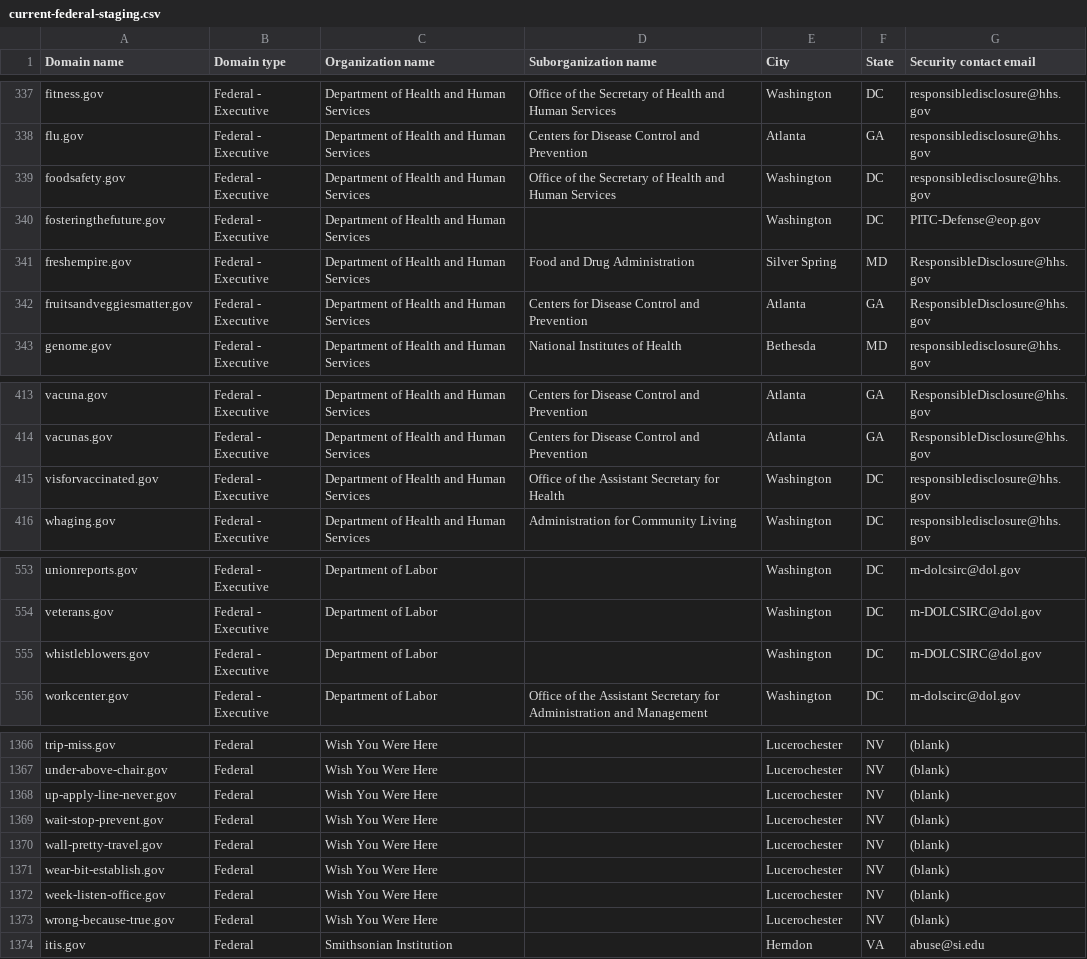
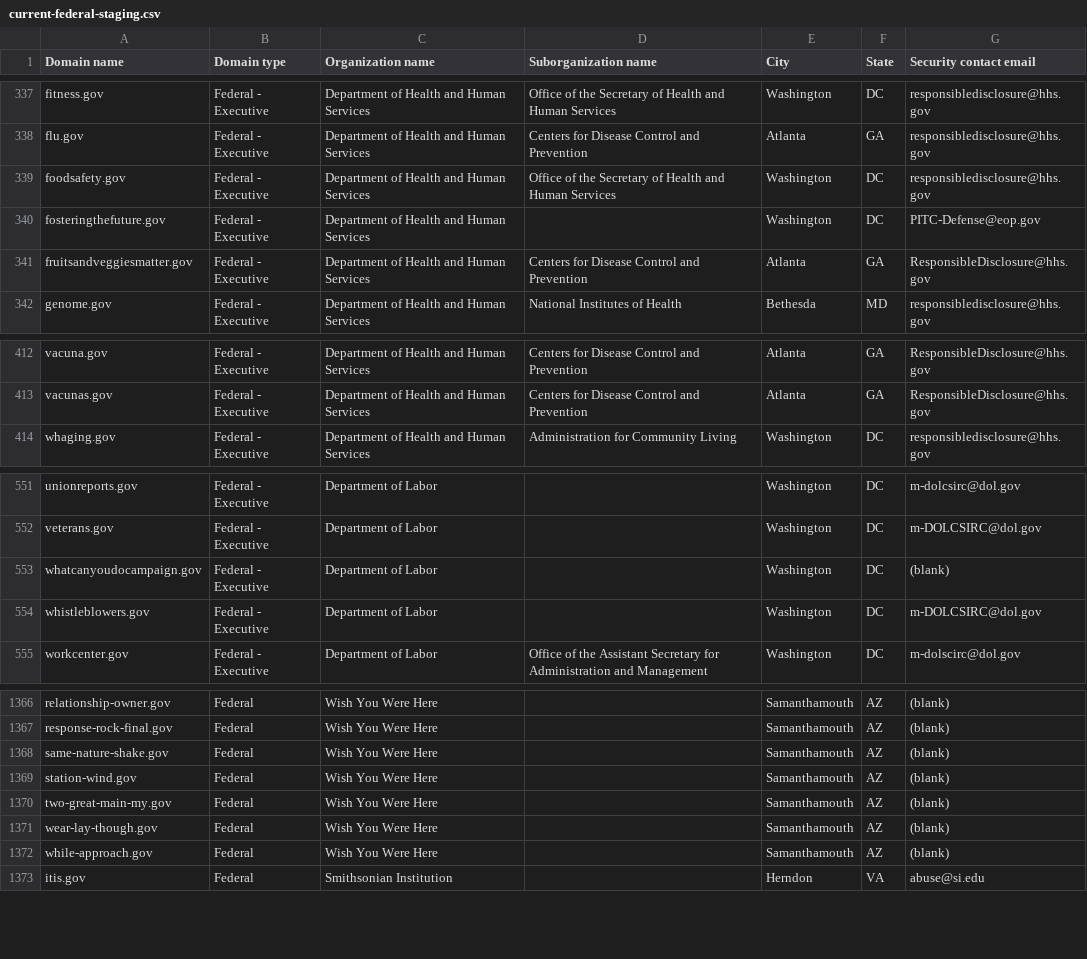
Before and after one commit to cisagov/dotgov-data-staging, a CSV file: current-federal-staging.csv, drawn as a sheet; only a part is shown, gaps mark what is left out; removed rows and columns are numbered as before the commit, all else as after; the diff covers the shown part only; the diff names each change by its address in the sheet, - before the commit and + after, or states it on an @@ line.

Commit message:
Flat: latest data (2026-06-09T08:03:07.104Z) {   "date": "2026-06-09T08:03:07.104Z",   "files": [     {       "name": "current-federal-staging.csv",       "deltaBytes": -251,       "source": "https://getgov-staging.app.cloud.gov/api/v1/get-report/current-federal"     },     {       "name": "current-full-staging.csv",       "deltaBytes": 1061,       "source": "https://getgov-staging.app.cloud.gov/api/v1/get-report/current-full"     }   ] }

```diff
--- a/current-federal-staging.csv
+++ b/current-federal-staging.csv
-row 341: freshempire.gov | Federal - Executive | Department of Health and Human Services | Food and Drug Administration | Silver Spring | MD | ResponsibleDisclosure@hhs.gov
-row 415: visforvaccinated.gov | Federal - Executive | Department of Health and Human Services | Office of the Assistant Secretary for Health | Washington | DC | responsibledisclosure@hhs.gov
+row 553: whatcanyoudocampaign.gov | Federal - Executive | Department of Labor |  | Washington | DC | (blank)
-A1366 (Domain name): trip-miss.gov
+A1366 (Domain name): relationship-owner.gov
-E1366:E1372 (City): Lucerochester
+E1366:E1372 (City): Samanthamouth
-F1366:F1372 (State): NV
+F1366:F1372 (State): AZ
-A1367 (Domain name): under-above-chair.gov
+A1367 (Domain name): response-rock-final.gov
-A1368 (Domain name): up-apply-line-never.gov
+A1368 (Domain name): same-nature-shake.gov
-A1369 (Domain name): wait-stop-prevent.gov
+A1369 (Domain name): station-wind.gov
-A1370 (Domain name): wall-pretty-travel.gov
+A1370 (Domain name): two-great-main-my.gov
-A1371 (Domain name): wear-bit-establish.gov
+A1371 (Domain name): wear-lay-though.gov
-A1372 (Domain name): week-listen-office.gov
+A1372 (Domain name): while-approach.gov
-row 1373: wrong-because-true.gov | Federal | Wish You Were Here |  | Lucerochester | NV | (blank)
```
Also changed, not shown: 2 added rows, 1 removed row and 69 edited cells elsewhere in this file, 1 other file.
